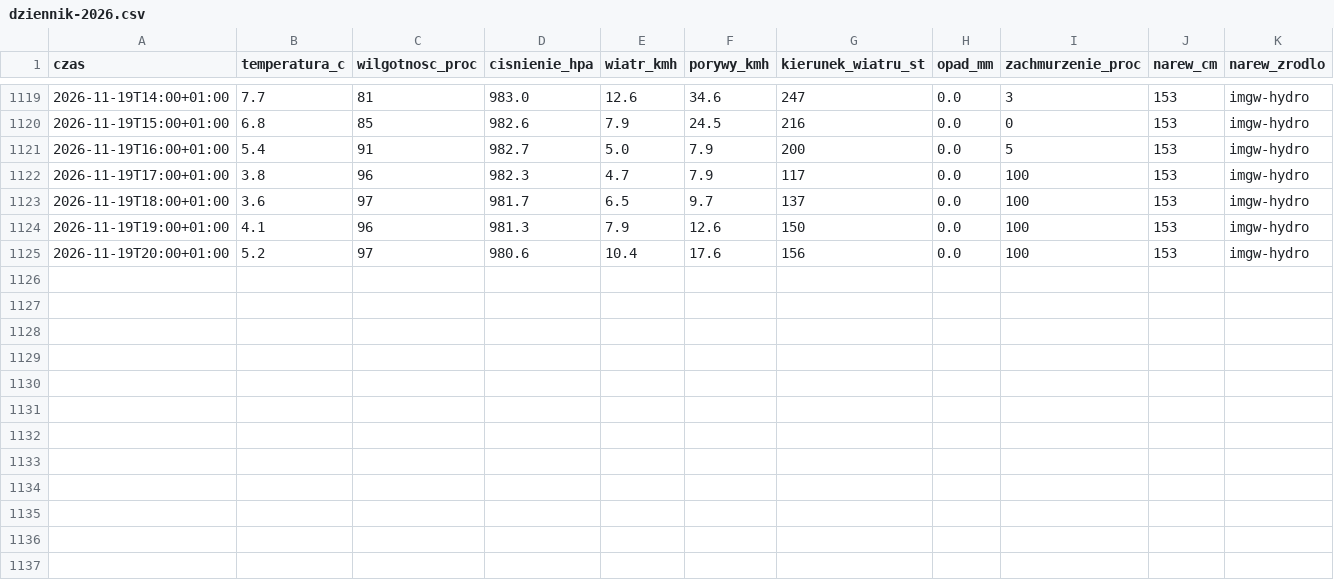
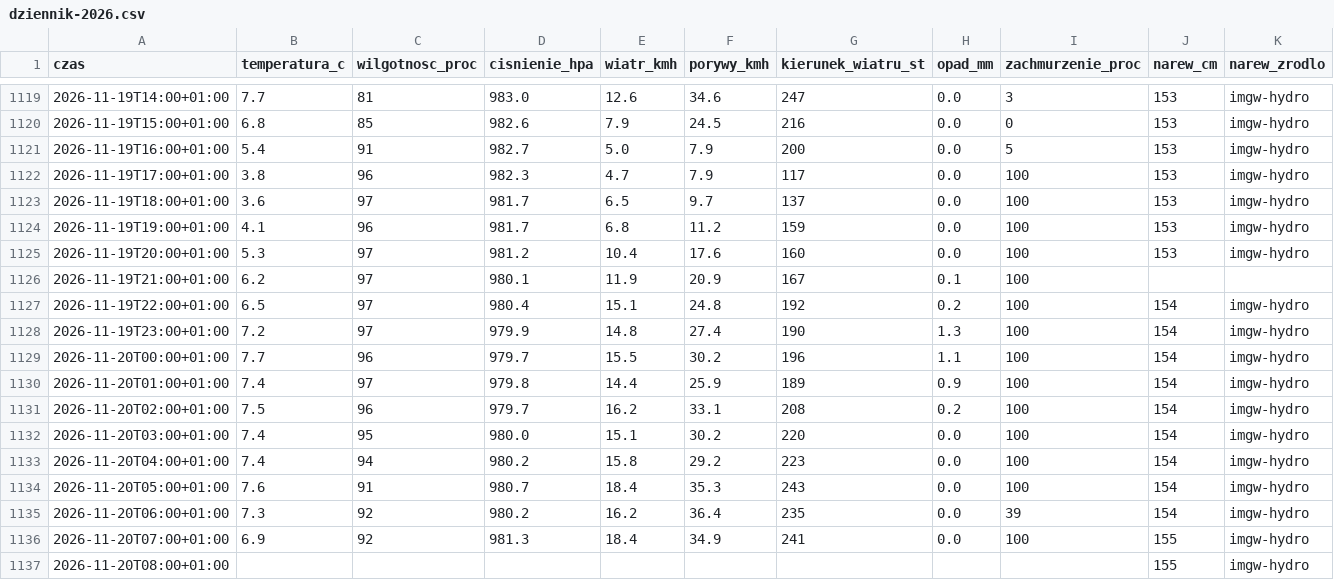
Before and after one commit to arturwyrzykowski/pogoda-tv, a CSV file: data/dziennik-2026.csv, drawn as a sheet; only a part is shown, gaps mark what is left out.

```diff
--- a/data/dziennik-2026.csv
+++ b/data/dziennik-2026.csv
@@ -1123,3 +1123,15 @@ czas,temperatura_c,wilgotnosc_proc,cisnienie_hpa,wiatr_kmh,porywy_kmh,kierunek_w
 2026-11-19T18:00+01:00,3.6,97,981.7,6.5,9.7,137,0.0,100,153,imgw-hydro
-2026-11-19T19:00+01:00,4.1,96,981.3,7.9,12.6,150,0.0,100,153,imgw-hydro
-2026-11-19T20:00+01:00,5.2,97,980.6,10.4,17.6,156,0.0,100,153,imgw-hydro
+2026-11-19T19:00+01:00,4.1,96,981.7,6.8,11.2,159,0.0,100,153,imgw-hydro
+2026-11-19T20:00+01:00,5.3,97,981.2,10.4,17.6,160,0.0,100,153,imgw-hydro
+2026-11-19T21:00+01:00,6.2,97,980.1,11.9,20.9,167,0.1,100,,
+2026-11-19T22:00+01:00,6.5,97,980.4,15.1,24.8,192,0.2,100,154,imgw-hydro
+2026-11-19T23:00+01:00,7.2,97,979.9,14.8,27.4,190,1.3,100,154,imgw-hydro
+2026-11-20T00:00+01:00,7.7,96,979.7,15.5,30.2,196,1.1,100,154,imgw-hydro
+2026-11-20T01:00+01:00,7.4,97,979.8,14.4,25.9,189,0.9,100,154,imgw-hydro
+2026-11-20T02:00+01:00,7.5,96,979.7,16.2,33.1,208,0.2,100,154,imgw-hydro
+2026-11-20T03:00+01:00,7.4,95,980.0,15.1,30.2,220,0.0,100,154,imgw-hydro
+2026-11-20T04:00+01:00,7.4,94,980.2,15.8,29.2,223,0.0,100,154,imgw-hydro
+2026-11-20T05:00+01:00,7.6,91,980.7,18.4,35.3,243,0.0,100,154,imgw-hydro
+2026-11-20T06:00+01:00,7.3,92,980.2,16.2,36.4,235,0.0,39,154,imgw-hydro
+2026-11-20T07:00+01:00,6.9,92,981.3,18.4,34.9,241,0.0,100,155,imgw-hydro
+2026-11-20T08:00+01:00,,,,,,,,,155,imgw-hydro
```
Also changed, not shown: 1 other file.
